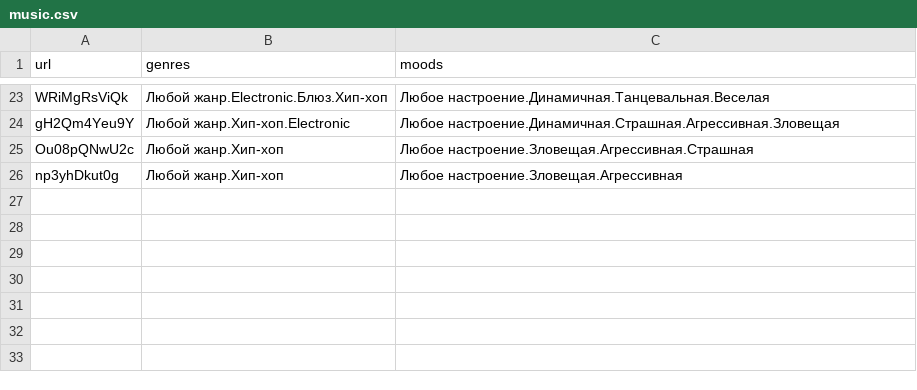
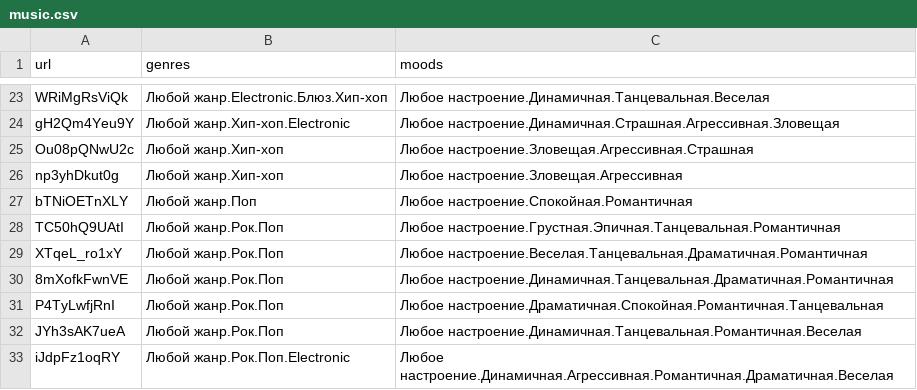
Before and after one commit to akabynda/YoutubeFreeBackgroundMusic, a CSV file: music.csv, drawn as a sheet; only a part is shown, gaps mark what is left out; the diff names each change by its address in the sheet, - before the commit and + after, or states it on an @@ line.

Commit message:
music update 13.04.2023 01:08

```diff
--- a/music.csv
+++ b/music.csv
+row 27: bTNiOETnXLY | Любой жанр.Поп | Любое настроение.Спокойная.Романтичная
+row 28: TC50hQ9UAtI | Любой жанр.Рок.Поп | Любое настроение.Грустная.Эпичная.Танцевальная.Романтичная
+row 29: XTqeL_ro1xY | Любой жанр.Рок.Поп | Любое настроение.Веселая.Танцевальная.Драматичная.Романтичная
+row 30: 8mXofkFwnVE | Любой жанр.Рок.Поп | Любое настроение.Динамичная.Танцевальная.Драматичная.Романтичная
+row 31: P4TyLwfjRnI | Любой жанр.Рок.Поп | Любое настроение.Драматичная.Спокойная.Романтичная.Танцевальная
+row 32: JYh3sAK7ueA | Любой жанр.Рок.Поп | Любое настроение.Динамичная.Танцевальная.Романтичная.Веселая
+row 33: iJdpFz1oqRY | Любой жанр.Рок.Поп.Electronic | Любое настроение.Динамичная.Агрессивная.Романтичная.Драматичная.Веселая
```
